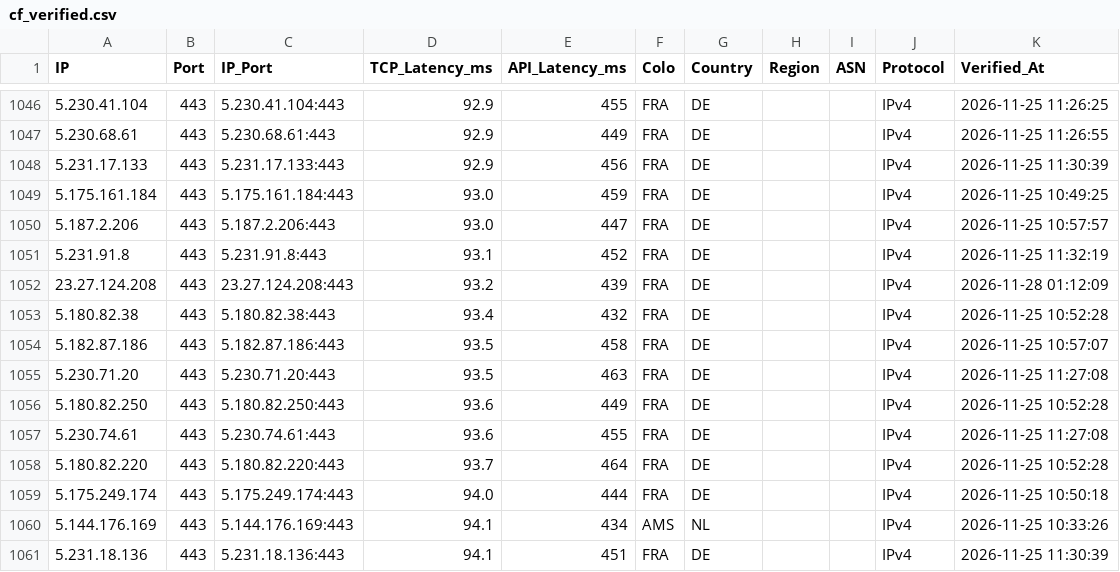
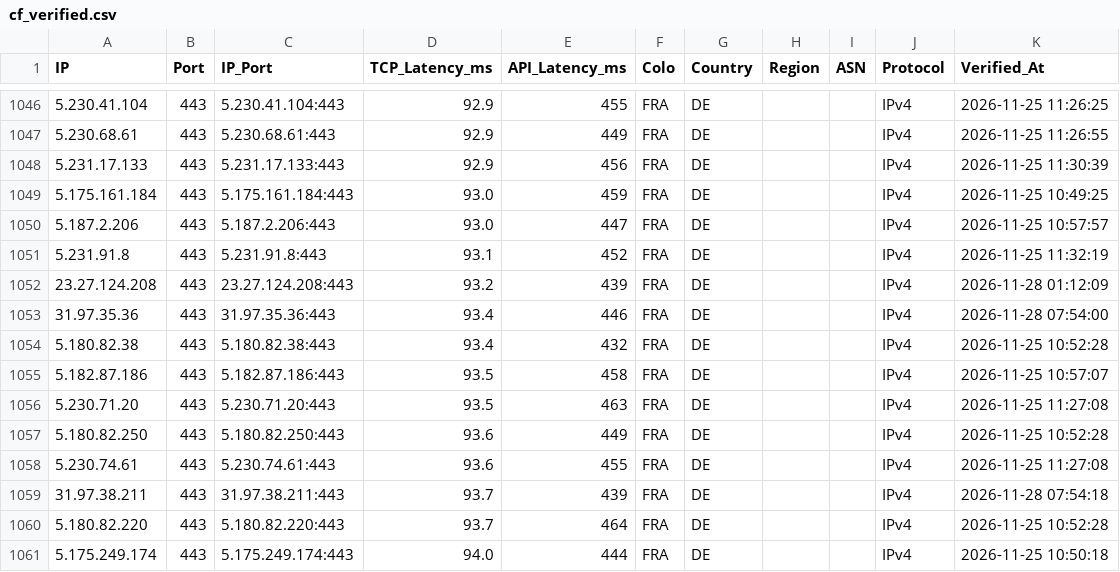
Before and after one commit to hjnzx01/ce-text-2, a CSV file: output/cf_verified.csv, drawn as a sheet; only a part is shown, gaps mark what is left out; the shorter side is filled out with more unchanged rows.

```diff
--- a/output/cf_verified.csv
+++ b/output/cf_verified.csv
@@ -1052,2 +1052,3 @@ IP,Port,IP_Port,TCP_Latency_ms,API_Latency_ms,Colo,Country,Region,ASN,Protocol,V
 23.27.124.208,443,23.27.124.208:443,93.2,439,FRA,DE,,,IPv4,2026-11-28 01:12:09
+31.97.35.36,443,31.97.35.36:443,93.4,446,FRA,DE,,,IPv4,2026-11-28 07:54:00
 5.180.82.38,443,5.180.82.38:443,93.4,432,FRA,DE,,,IPv4,2026-11-25 10:52:28
@@ -1057,2 +1058,3 @@ IP,Port,IP_Port,TCP_Latency_ms,API_Latency_ms,Colo,Country,Region,ASN,Protocol,V
 5.230.74.61,443,5.230.74.61:443,93.6,455,FRA,DE,,,IPv4,2026-11-25 11:27:08
+31.97.38.211,443,31.97.38.211:443,93.7,439,FRA,DE,,,IPv4,2026-11-28 07:54:18
 5.180.82.220,443,5.180.82.220:443,93.7,464,FRA,DE,,,IPv4,2026-11-25 10:52:28
```
Also changed, not shown: 3 other files.
